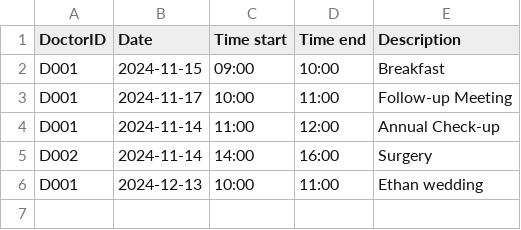
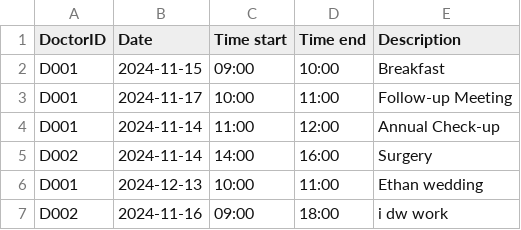
Before and after one commit to keerthivasan2002/SC2002, a CSV file: HMS/src/dependencies/Schedule.csv, drawn as a sheet; the diff names each change by its address in the sheet, - before the commit and + after, or states it on an @@ line.

```diff
--- a/HMS/src/dependencies/Schedule.csv
+++ b/HMS/src/dependencies/Schedule.csv
+row 7: D002 | 2024-11-16 | 09:00 | 18:00 | i dw work
```
Also changed, not shown: HMS/src/dependencies/Appointment_List.csv, HMS/src/dependencies/Medical_Records.csv, 8 other files.
